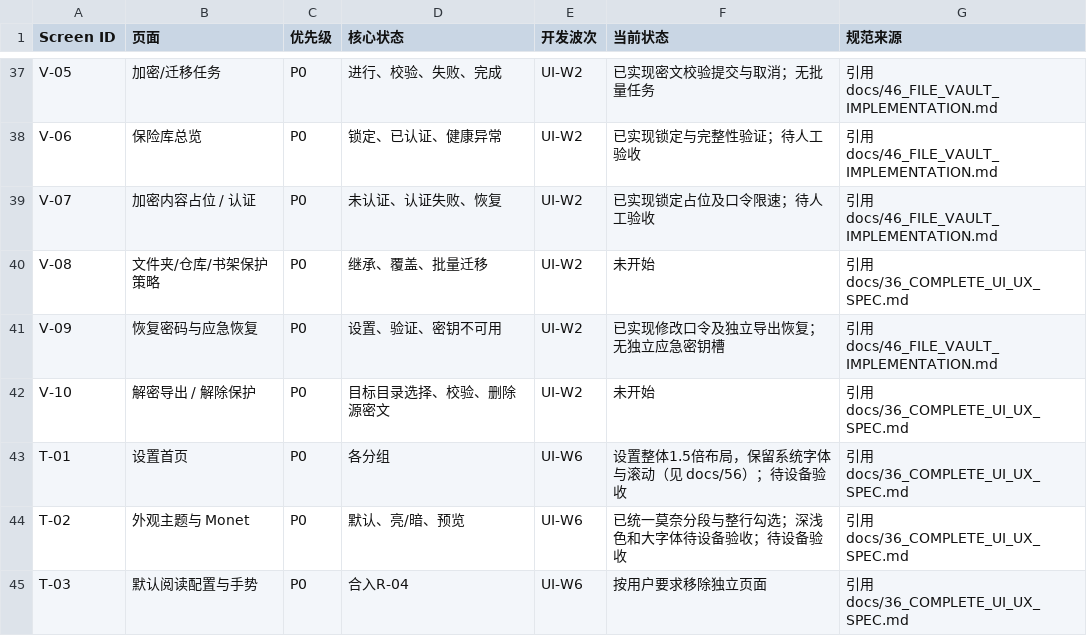
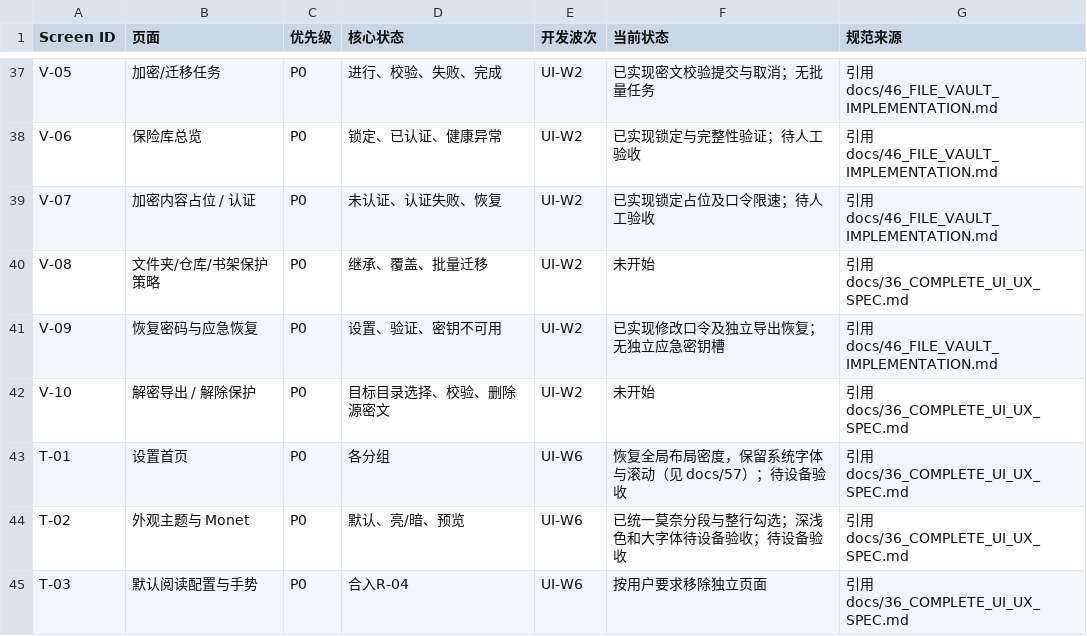
Before and after one commit to lllll081926i/AsterReader, a CSV file: planning/UI_SCREEN_TASK_MATRIX.csv, drawn as a sheet; only a part is shown, gaps mark what is left out.

```diff
--- a/planning/UI_SCREEN_TASK_MATRIX.csv
+++ b/planning/UI_SCREEN_TASK_MATRIX.csv
@@ -42,3 +42,3 @@ V-09,恢复密码与应急恢复,P0,设置、验证、密钥不可用,UI-W2,已
 V-10,解密导出 / 解除保护,P0,目标目录选择、校验、删除源密文,UI-W2,未开始,引用 docs/36_COMPLETE_UI_UX_SPEC.md
-T-01,设置首页,P0,各分组,UI-W6,设置整体1.5倍布局，保留系统字体与滚动（见 docs/56）；待设备验收,引用 docs/36_COMPLETE_UI_UX_SPEC.md
+T-01,设置首页,P0,各分组,UI-W6,恢复全局布局密度，保留系统字体与滚动（见 docs/57）；待设备验收,引用 docs/36_COMPLETE_UI_UX_SPEC.md
 T-02,外观主题与 Monet,P0,默认、亮/暗、预览,UI-W6,已统一莫奈分段与整行勾选；深浅色和大字体待设备验收；待设备验收,引用 docs/36_COMPLETE_UI_UX_SPEC.md
```
Also changed, not shown: 18 other files.
